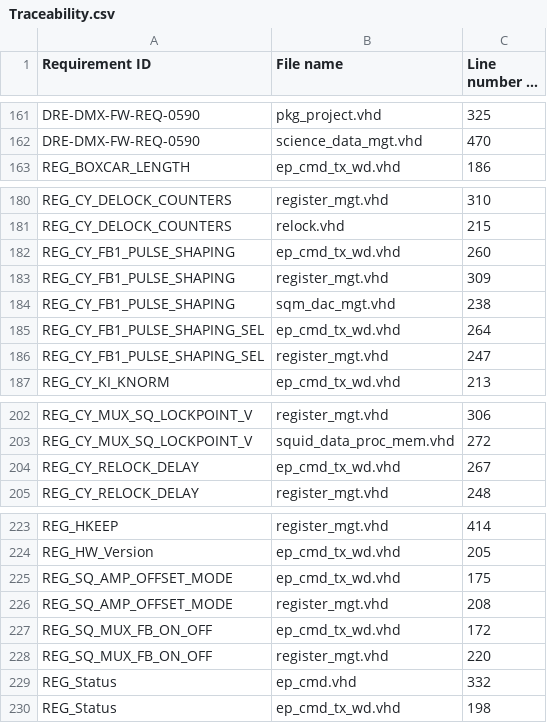
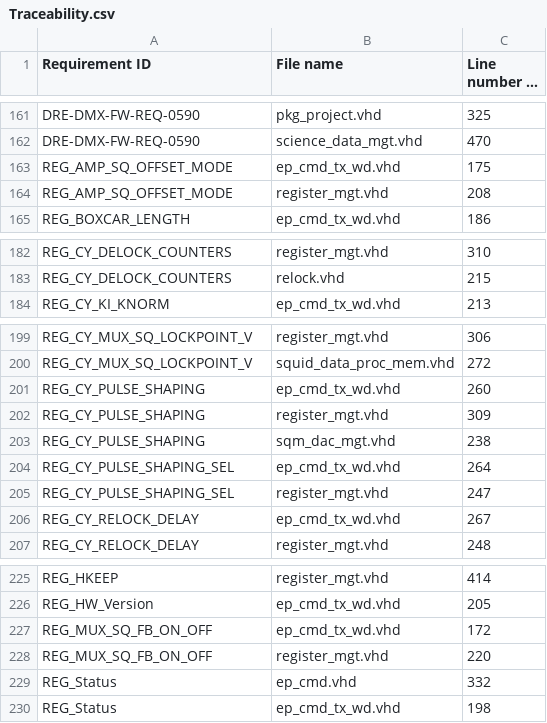
Before and after one commit to xifu-irap/dmx-NGL-fw, a CSV file: simu/result/Traceability.csv, drawn as a sheet; only a part is shown, gaps mark what is left out; long unchanged cells end in ….

```diff
--- a/simu/result/Traceability.csv
+++ b/simu/result/Traceability.csv
@@ -162,2 +162,4 @@
 "DRE-DMX-FW-REQ-0590";"science_data_mgt.vhd";"470"
+"REG_AMP_SQ_OFFSET_MODE";"ep_cmd_tx_wd.vhd";"175"
+"REG_AMP_SQ_OFFSET_MODE";"register_mgt.vhd";"208"
 "REG_BOXCAR_LENGTH";"ep_cmd_tx_wd.vhd";"186"
@@ -181,7 +183,2 @@
 "REG_CY_DELOCK_COUNTERS";"relock.vhd";"215"
-"REG_CY_FB1_PULSE_SHAPING";"ep_cmd_tx_wd.vhd";"260"
-"REG_CY_FB1_PULSE_SHAPING";"register_mgt.vhd";"309"
-"REG_CY_FB1_PULSE_SHAPING";"sqm_dac_mgt.vhd";"238"
-"REG_CY_FB1_PULSE_SHAPING_SEL";"ep_cmd_tx_wd.vhd";"264"
-"REG_CY_FB1_PULSE_SHAPING_SEL";"register_mgt.vhd";"247"
 "REG_CY_KI_KNORM";"ep_cmd_tx_wd.vhd";"213"
@@ -203,2 +200,7 @@
 "REG_CY_MUX_SQ_LOCKPOINT_V";"squid_data_proc_mem.vhd";"272"
+"REG_CY_PULSE_SHAPING";"ep_cmd_tx_wd.vhd";"260"
+"REG_CY_PULSE_SHAPING";"register_mgt.vhd";"309"
+"REG_CY_PULSE_SHAPING";"sqm_dac_mgt.vhd";"238"
+"REG_CY_PULSE_SHAPING_SEL";"ep_cmd_tx_wd.vhd";"264"
+"REG_CY_PULSE_SHAPING_SEL";"register_mgt.vhd";"247"
 "REG_CY_RELOCK_DELAY";"ep_cmd_tx_wd.vhd";"267"
@@ -224,6 +226,4 @@
 "REG_HW_Version";"ep_cmd_tx_wd.vhd";"205"
-"REG_SQ_AMP_OFFSET_MODE";"ep_cmd_tx_wd.vhd";"175"
-"REG_SQ_AMP_OFFSET_MODE";"register_mgt.vhd";"208"
-"REG_SQ_MUX_FB_ON_OFF";"ep_cmd_tx_wd.vhd";"172"
-"REG_SQ_MUX_FB_ON_OFF";"register_mgt.vhd";"220"
+"REG_MUX_SQ_FB_ON_OFF";"ep_cmd_tx_wd.vhd";"172"
+"REG_MUX_SQ_FB_ON_OFF";"register_mgt.vhd";"220"
 "REG_Status";"ep_cmd.vhd";"332"
```
Also changed, not shown: simu/result/no_regression.csv, 55 other files.
